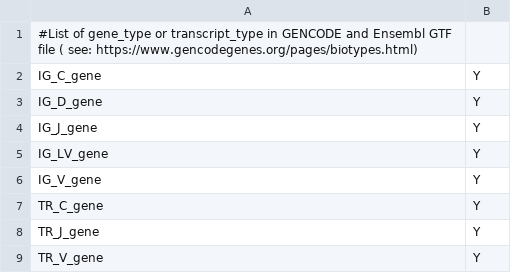
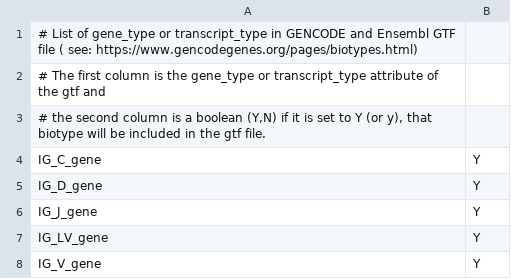
Before and after one commit to broadinstitute/warp, a TSV file: dockers/skylab/snss2-build-indices/Biotypes.tsv, drawn as a sheet; only a part is shown; the shorter side is filled out with more unchanged rows.

```diff
--- a/dockers/skylab/snss2-build-indices/Biotypes.tsv
+++ b/dockers/skylab/snss2-build-indices/Biotypes.tsv
@@ -1,2 +1,4 @@
-#List of gene_type or transcript_type in GENCODE and Ensembl GTF file ( see: https://www.gencodegenes.org/pages/biotypes.html)
+# List of gene_type or transcript_type in GENCODE and Ensembl GTF file ( see: https://www.gencodegenes.org/pages/biotypes.html)
+# The first column is the gene_type or transcript_type attribute of the gtf and
+# the second column is a boolean (Y,N) if it is set to Y (or y), that biotype will be included in the gtf file.
 IG_C_gene	 Y
```
Also changed, not shown: 2 other files.
